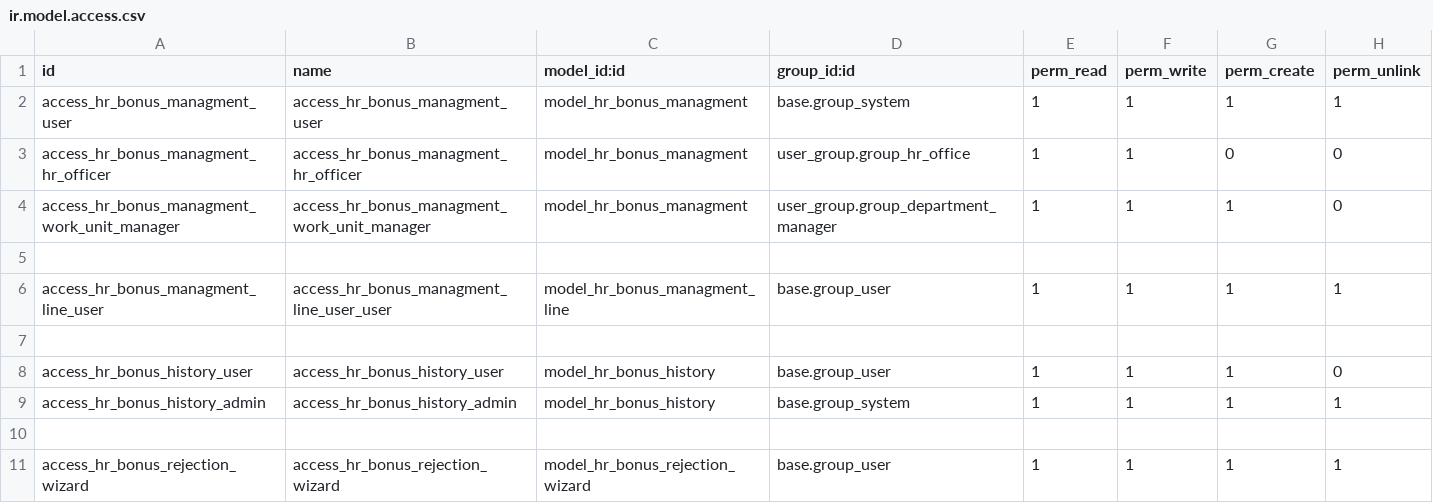
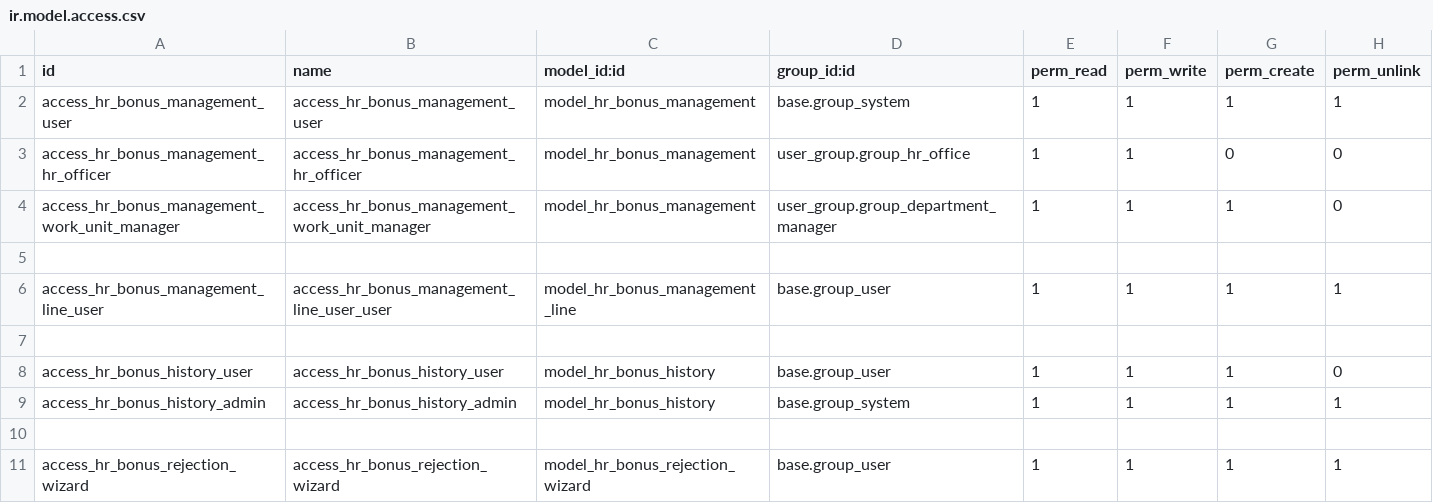
Before and after one commit to STransform/ospm, a CSV file: custom-addons/hr_bonus_managment/security/ir.model.access.csv, drawn as a sheet.

Commit message:
managment refactor to management

```diff
--- a/custom-addons/hr_bonus_managment/security/ir.model.access.csv
+++ b/custom-addons/hr_bonus_managment/security/ir.model.access.csv
@@ -1,7 +1,7 @@
 "id","name","model_id:id","group_id:id","perm_read","perm_write","perm_create","perm_unlink"
-access_hr_bonus_managment_user,access_hr_bonus_managment_user,model_hr_bonus_managment,base.group_system,1,1,1,1
-access_hr_bonus_managment_hr_officer,access_hr_bonus_managment_hr_officer,model_hr_bonus_managment,user_group.group_hr_office,1,1,0,0
-access_hr_bonus_managment_work_unit_manager,access_hr_bonus_managment_work_unit_manager,model_hr_bonus_managment,user_group.group_department_manager,1,1,1,0
+access_hr_bonus_management_user,access_hr_bonus_management_user,model_hr_bonus_management,base.group_system,1,1,1,1
+access_hr_bonus_management_hr_officer,access_hr_bonus_management_hr_officer,model_hr_bonus_management,user_group.group_hr_office,1,1,0,0
+access_hr_bonus_management_work_unit_manager,access_hr_bonus_management_work_unit_manager,model_hr_bonus_management,user_group.group_department_manager,1,1,1,0
 
-access_hr_bonus_managment_line_user,access_hr_bonus_managment_line_user_user,model_hr_bonus_managment_line,base.group_user,1,1,1,1
+access_hr_bonus_management_line_user,access_hr_bonus_management_line_user_user,model_hr_bonus_management_line,base.group_user,1,1,1,1
 
```
Also changed, not shown: 13 other files.
